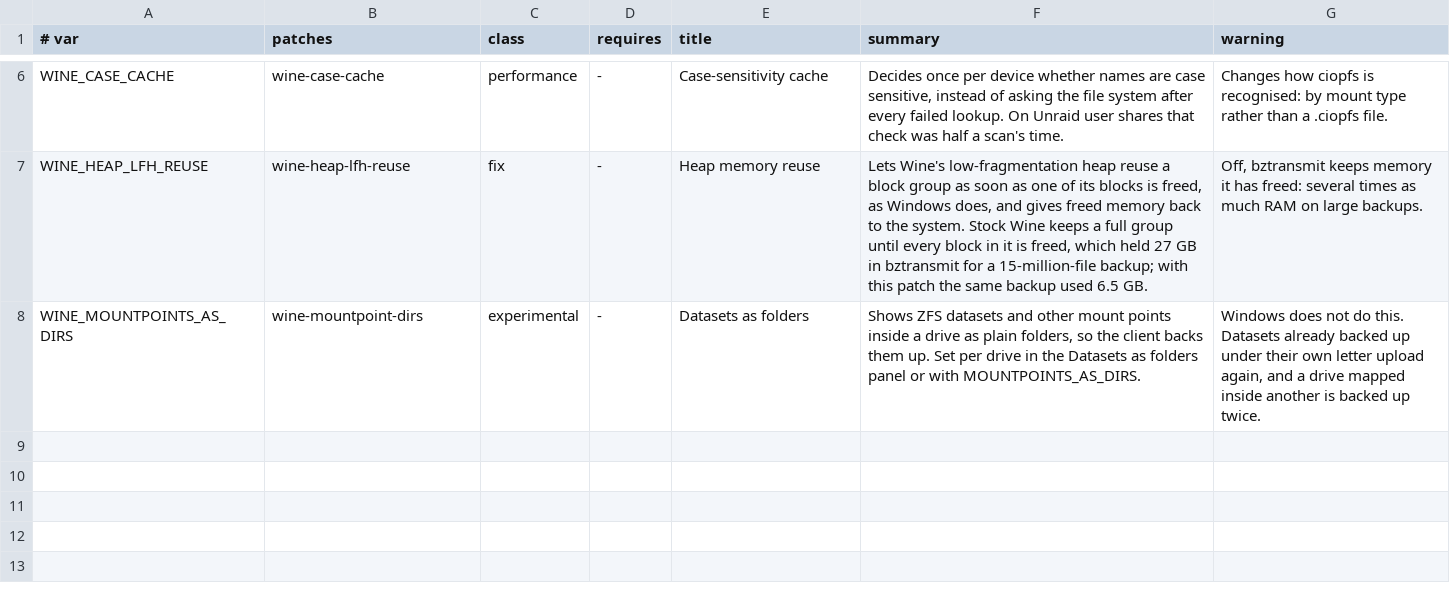
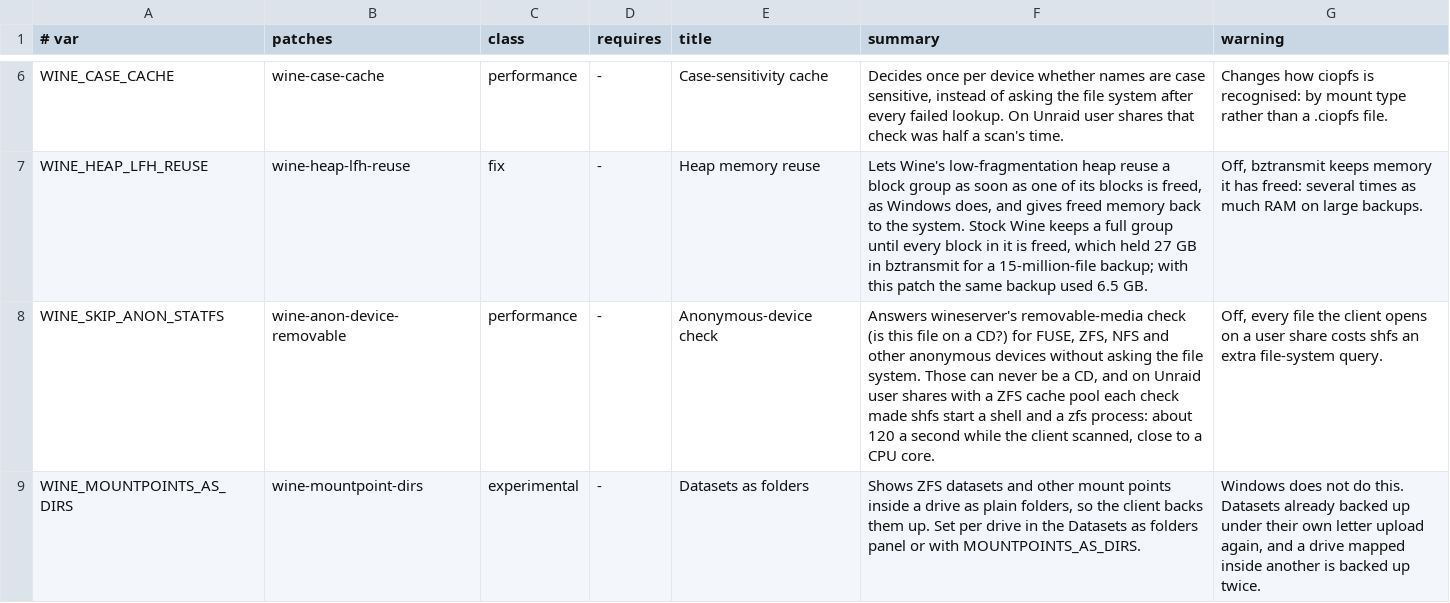
Before and after one commit to iamfoz/backblaze-64-personal-wine-container, a TSV file: rootfs/usr/local/share/bb64/wine-switches.tsv, drawn as a sheet; only a part is shown, gaps mark what is left out; the diff names each change by its address in the sheet, - before the commit and + after, or states it on an @@ line.

Commit message:
Add wine-anon-device-removable: skip wineserver's CD fstatfs() on anonymous devices
wineserver creates a device object again for every file opened on a device with nothing else open, and is_device_removable() then calls fstatfs() to look for a CD. iso9660 and udf need a block device, so a file system on an anonymous device (major 0: FUSE, ZFS, NFS, tmpfs, overlayfs) can never be one. On Unraid user shares with a ZFS cache pool, shfs answers each fstatfs() by running zfs get, about 120 times a second while the client scans. WINE_SKIP_ANON_STATFS switches it (Performance).

```diff
--- a/rootfs/usr/local/share/bb64/wine-switches.tsv
+++ b/rootfs/usr/local/share/bb64/wine-switches.tsv
+row 8: WINE_SKIP_ANON_STATFS | wine-anon-device-removable | performance | - | Anonymous-device check | Answers wineserver's removable-media check (is this file on a CD?) for FUSE, ZFS, NFS and other anonymous devices without asking the file system. Those can never be a CD, and on Unraid user shares with a ZFS cache pool each check made shfs start a shell and a zfs process: about 120 a second while the client scanned, close to a CPU core. | Off, every file the client opens on a user share costs shfs an extra file-system query.
```
Also changed, not shown: 10 other files.
